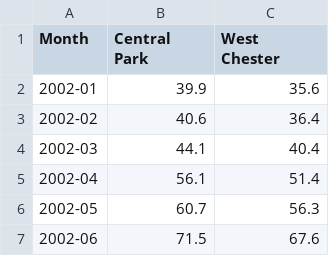
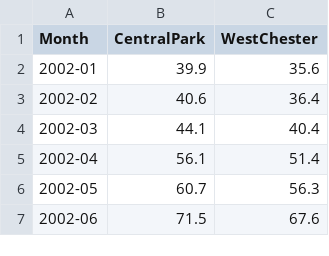
Before and after one commit to KharleWu/UHI_NYC, a CSV file: Temperature_Final.csv, drawn as a sheet; only a part is shown.

Commit message:
Update Temperature_Final.csv

```diff
--- a/Temperature_Final.csv
+++ b/Temperature_Final.csv
@@ -1,2 +1,2 @@
-Month,Central Park,West Chester
+Month,CentralPark,WestChester
 2002-01,39.9,35.6
```
